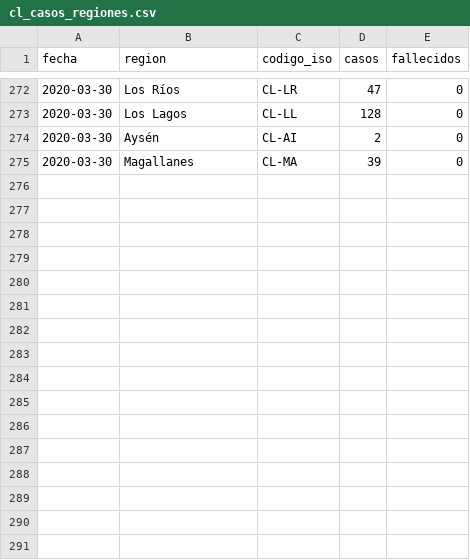
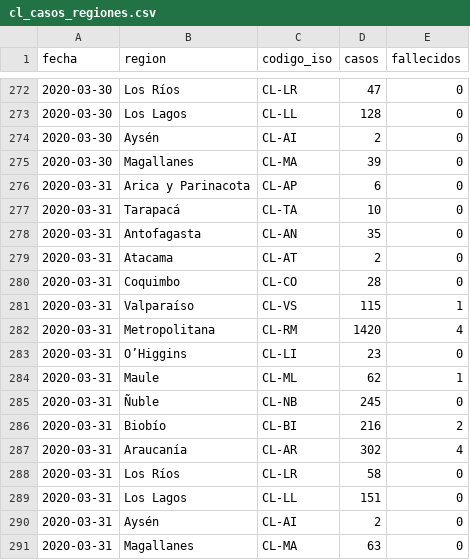
Before and after one commit to nekurosu/covid_data, a CSV file: cl_casos_regiones.csv, drawn as a sheet; only a part is shown, gaps mark what is left out.

Commit message:
Agrega data publicada el 2020-03-31

```diff
--- a/cl_casos_regiones.csv
+++ b/cl_casos_regiones.csv
@@ -275 +275,17 @@ fecha,region,codigo_iso,casos,fallecidos
 2020-03-30,Magallanes,CL-MA,39,0
+2020-03-31,Arica y Parinacota,CL-AP,6,0
+2020-03-31,Tarapacá,CL-TA,10,0
+2020-03-31,Antofagasta,CL-AN,35,0
+2020-03-31,Atacama,CL-AT,2,0
+2020-03-31,Coquimbo,CL-CO,28,0
+2020-03-31,Valparaíso,CL-VS,115,1
+2020-03-31,Metropolitana,CL-RM,1420,4
+2020-03-31,O’Higgins,CL-LI,23,0
+2020-03-31,Maule,CL-ML,62,1
+2020-03-31,Ñuble,CL-NB,245,0
+2020-03-31,Biobío,CL-BI,216,2
+2020-03-31,Araucanía,CL-AR,302,4
+2020-03-31,Los Ríos,CL-LR,58,0
+2020-03-31,Los Lagos,CL-LL,151,0
+2020-03-31,Aysén,CL-AI,2,0
+2020-03-31,Magallanes,CL-MA,63,0
```
Also changed, not shown: cl_recuperados.csv.
